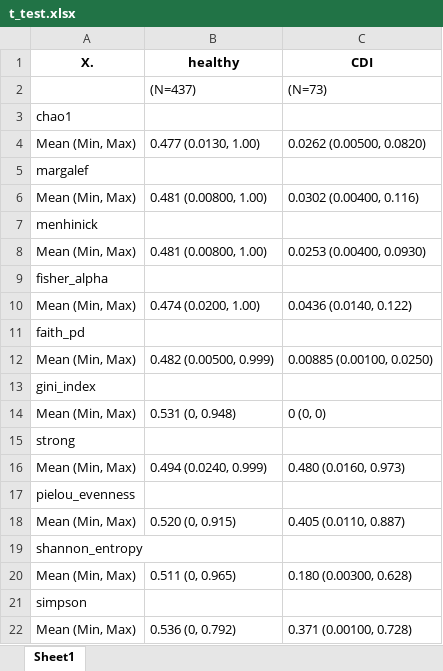
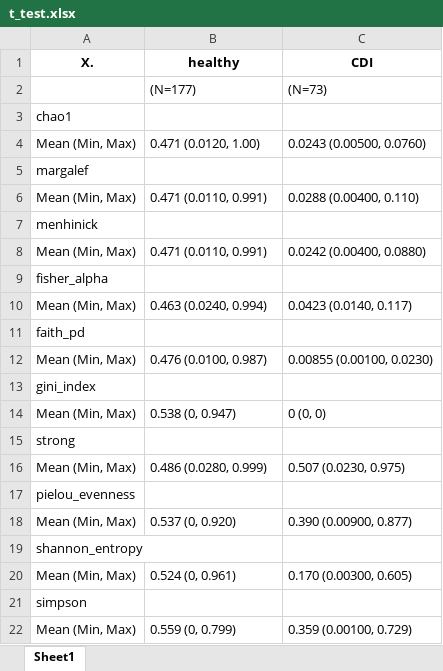
Before and after one commit to NMortvanski/Master-Project-Natasa-Mortvanski, an Excel workbook: 03_plots_and_tables/t_test.xlsx, sheet Sheet1, drawn as a sheet; values as stored, in another font and other column widths than the file's, no borders; the diff names each change by its address in the sheet, - before the commit and + after, or states it on an @@ line.

```diff
--- a/03_plots_and_tables/t_test.xlsx (sheet Sheet1)
+++ b/03_plots_and_tables/t_test.xlsx (sheet Sheet1)
-B2 (healthy): (N=437)
+B2 (healthy): (N=177)
-B4 (healthy): 0.477 (0.0130, 1.00)
+B4 (healthy): 0.471 (0.0120, 1.00)
-C4 (CDI): 0.0262 (0.00500, 0.0820)
+C4 (CDI): 0.0243 (0.00500, 0.0760)
-B6 (healthy): 0.481 (0.00800, 1.00)
+B6 (healthy): 0.471 (0.0110, 0.991)
-C6 (CDI): 0.0302 (0.00400, 0.116)
+C6 (CDI): 0.0288 (0.00400, 0.110)
-B8 (healthy): 0.481 (0.00800, 1.00)
+B8 (healthy): 0.471 (0.0110, 0.991)
-C8 (CDI): 0.0253 (0.00400, 0.0930)
+C8 (CDI): 0.0242 (0.00400, 0.0880)
-B10 (healthy): 0.474 (0.0200, 1.00)
+B10 (healthy): 0.463 (0.0240, 0.994)
-C10 (CDI): 0.0436 (0.0140, 0.122)
+C10 (CDI): 0.0423 (0.0140, 0.117)
-B12 (healthy): 0.482 (0.00500, 0.999)
+B12 (healthy): 0.476 (0.0100, 0.987)
-C12 (CDI): 0.00885 (0.00100, 0.0250)
+C12 (CDI): 0.00855 (0.00100, 0.0230)
-B14 (healthy): 0.531 (0, 0.948)
+B14 (healthy): 0.538 (0, 0.947)
-B16 (healthy): 0.494 (0.0240, 0.999)
+B16 (healthy): 0.486 (0.0280, 0.999)
-C16 (CDI): 0.480 (0.0160, 0.973)
+C16 (CDI): 0.507 (0.0230, 0.975)
-B18 (healthy): 0.520 (0, 0.915)
+B18 (healthy): 0.537 (0, 0.920)
-C18 (CDI): 0.405 (0.0110, 0.887)
+C18 (CDI): 0.390 (0.00900, 0.877)
-B20 (healthy): 0.511 (0, 0.965)
+B20 (healthy): 0.524 (0, 0.961)
-C20 (CDI): 0.180 (0.00300, 0.628)
+C20 (CDI): 0.170 (0.00300, 0.605)
-B22 (healthy): 0.536 (0, 0.792)
+B22 (healthy): 0.559 (0, 0.799)
-C22 (CDI): 0.371 (0.00100, 0.728)
+C22 (CDI): 0.359 (0.00100, 0.729)
```
Also changed, not shown: 03_plots_and_tables/eff_size.xlsx, 03_plots_and_tables/overlap_1.xlsx, 46 other files.
